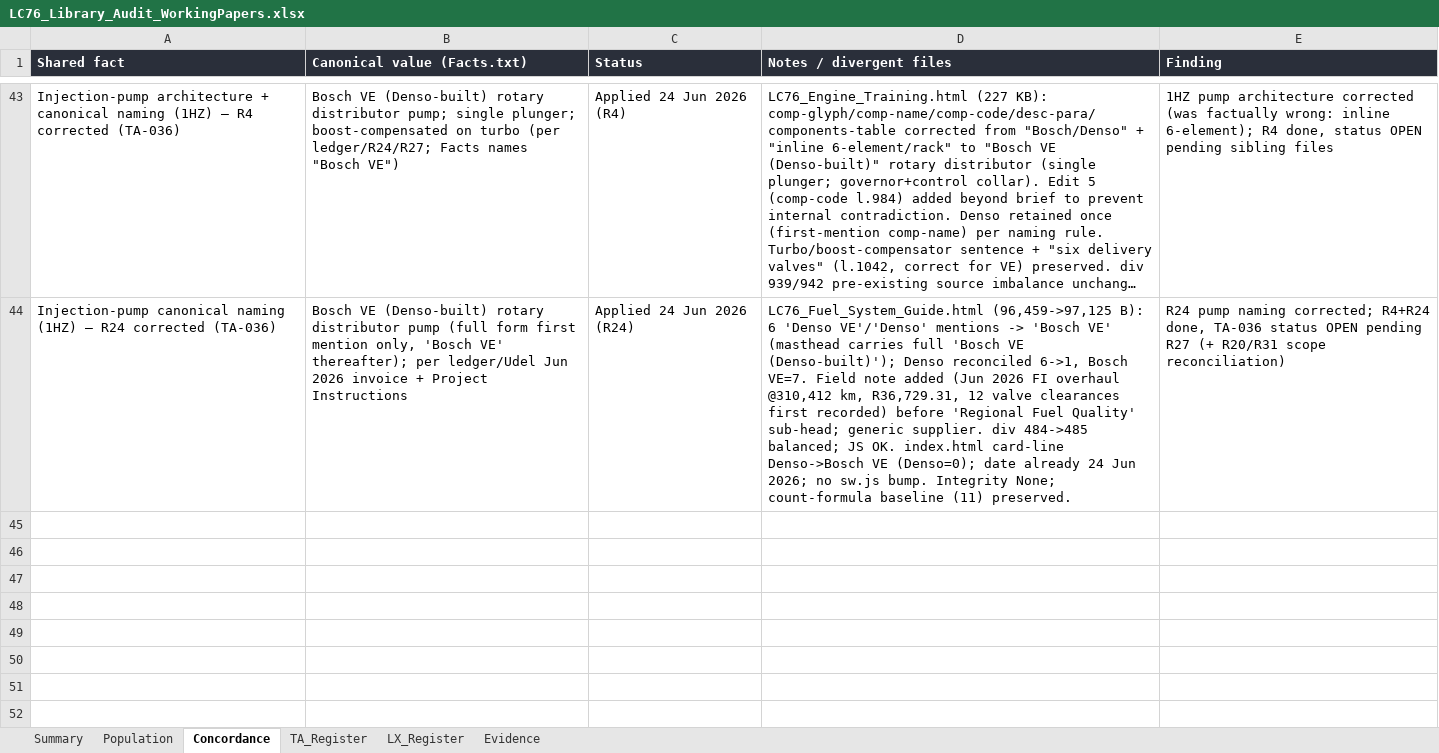
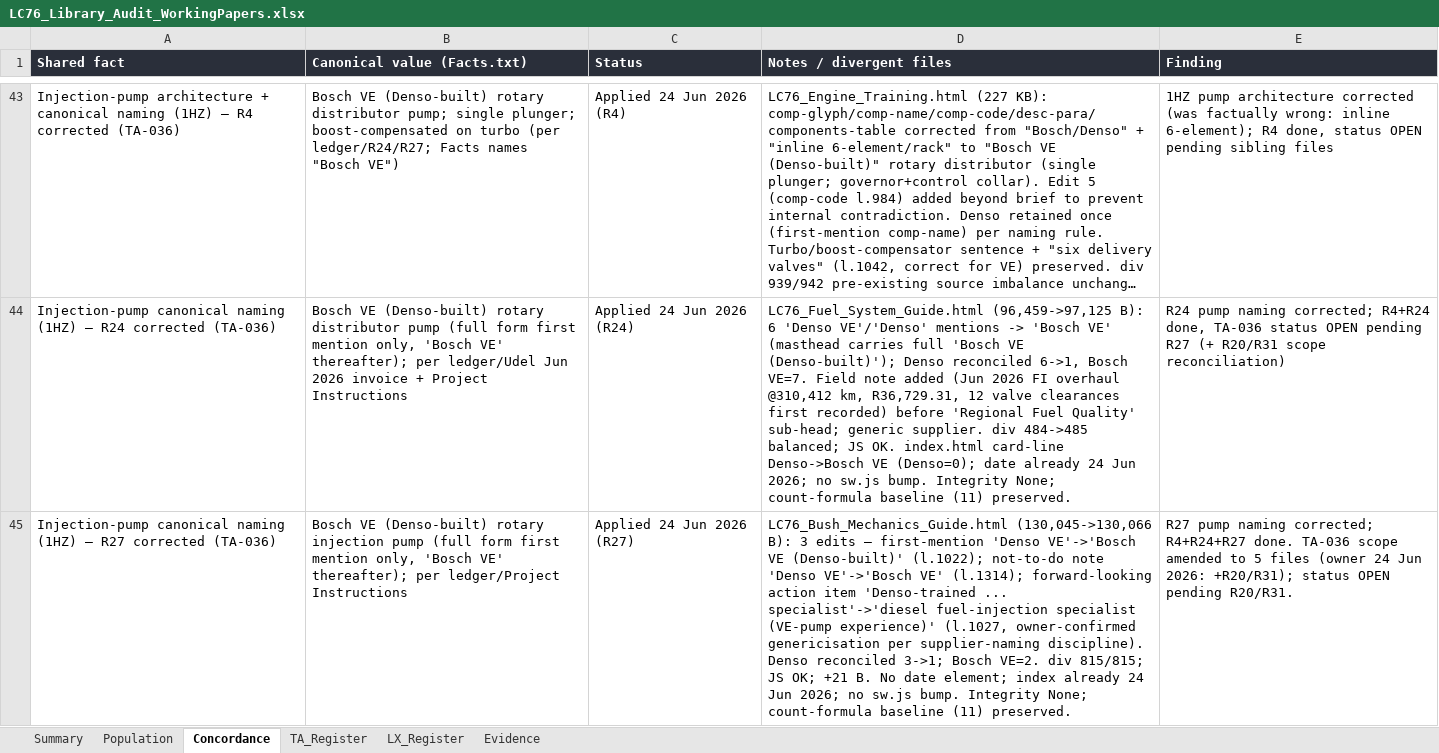
Before and after one commit to Overlandslabs/Consumption, an Excel workbook: LC76_Library_Audit_WorkingPapers.xlsx, sheet Concordance, drawn as a sheet; only a part is shown, gaps mark what is left out; long unchanged cells end in …; values as stored, in another font and other column widths than the file's, no borders; the diff names each change by its address in the sheet, - before the commit and + after, or states it on an @@ line.

```diff
--- a/LC76_Library_Audit_WorkingPapers.xlsx (sheet Concordance)
+++ b/LC76_Library_Audit_WorkingPapers.xlsx (sheet Concordance)
+row 45: Injection-pump canonical naming (1HZ) — R27 corrected (TA-036) | Bosch VE (Denso-built) rotary injection pump (full form first mention only, 'Bosch VE' thereafter); per ledger/Project Instructions | Applied 24 Jun 2026 (R27) | LC76_Bush_Mechanics_Guide.html (130,045->130,066 B): 3 edits — first-mention 'Denso VE'->'Bosch VE (Denso-built)' (l.1022); not-to-do note 'Denso VE'->'Bosch VE' (l.1314); forward-looking action item 'Denso-trained ... specialist'->'diesel fuel-injection specialist (VE-pump experience)' (l.1027, owner-confirmed genericisation per supplier-naming discipline). Denso reconciled 3->1; Bosch VE=2. div 815/815; JS OK; +21 B. No date element; index already 24 Jun 2026; no sw.js bump. Integrity None; count-formula baseline (11) preserved. | R27 pump naming corrected; R4+R24+R27 done. TA-036 scope amended to 5 files (owner 24 Jun 2026: +R20/R31); status OPEN pending R20/R31.
```
Also changed, not shown: sheet TA_Register, 1 other file.
